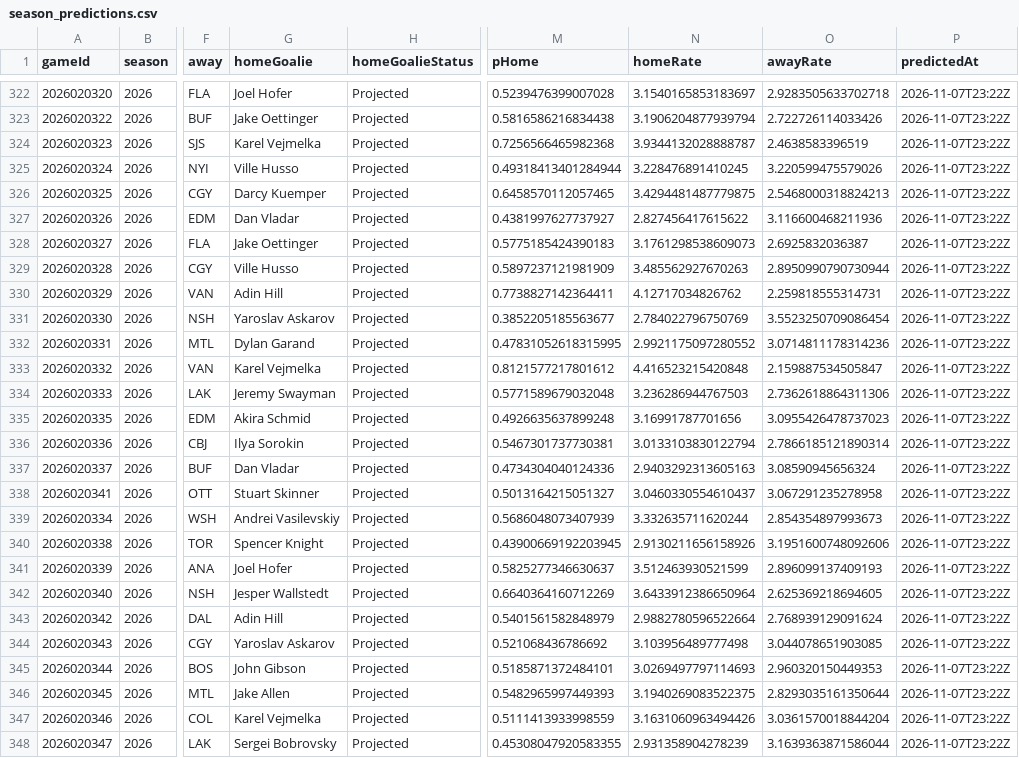
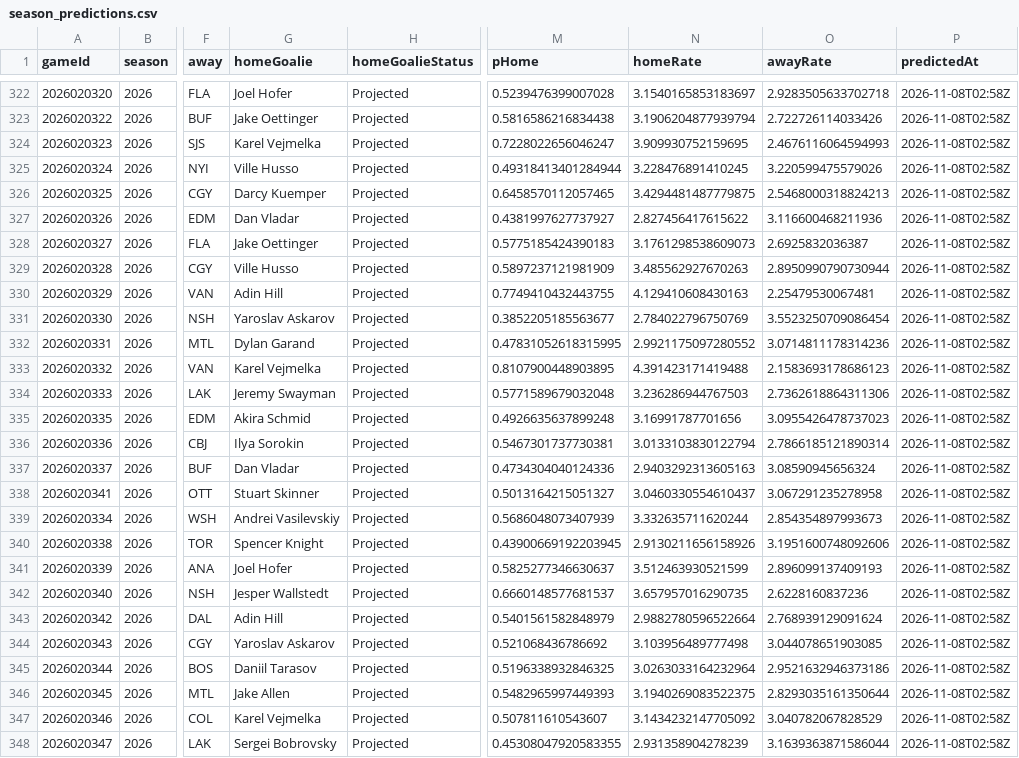
Before and after one commit to brgilly16/NHL-Prediction-Model, a CSV file: data/gamemodel/season_predictions.csv, drawn as a sheet; only a part is shown, gaps mark what is left out; the diff covers the shown part only; the diff names each change by its address in the sheet, - before the commit and + after, or states it on an @@ line.

```diff
--- a/data/gamemodel/season_predictions.csv
+++ b/data/gamemodel/season_predictions.csv
-P322:P348 (predictedAt): 2026-11-07T23:22Z
+P322:P348 (predictedAt): 2026-11-08T02:58Z
-M324 (pHome): 0.7256566465982368
+M324 (pHome): 0.7228022656046247
-N324 (homeRate): 3.9344132028888787
+N324 (homeRate): 3.909930752159695
-O324 (awayRate): 2.4638583396519
+O324 (awayRate): 2.4676116064594993
-M330 (pHome): 0.7738827142364411
+M330 (pHome): 0.7749410432443755
-N330 (homeRate): 4.12717034826762
+N330 (homeRate): 4.129410608430163
-O330 (awayRate): 2.259818555314731
+O330 (awayRate): 2.25479530067481
-M333 (pHome): 0.8121577217801612
+M333 (pHome): 0.8107900448903895
-N333 (homeRate): 4.416523215420848
+N333 (homeRate): 4.391423171419488
-O333 (awayRate): 2.159887534505847
+O333 (awayRate): 2.1583693178686123
-M342 (pHome): 0.6640364160712269
+M342 (pHome): 0.6660148577681537
-N342 (homeRate): 3.6433912386650964
+N342 (homeRate): 3.657957016290735
-O342 (awayRate): 2.625369218694605
+O342 (awayRate): 2.6228160837236
-G345 (homeGoalie): John Gibson
+G345 (homeGoalie): Daniil Tarasov
-M345 (pHome): 0.5185871372484101
+M345 (pHome): 0.5196338932846325
-N345 (homeRate): 3.0269497797114693
+N345 (homeRate): 3.0263033164232964
-O345 (awayRate): 2.960320150449353
+O345 (awayRate): 2.9521632946373186
-M347 (pHome): 0.5111413933998559
+M347 (pHome): 0.507811610543607
-N347 (homeRate): 3.1631060963494426
+N347 (homeRate): 3.1434232147705092
-O347 (awayRate): 3.0361570018844204
+O347 (awayRate): 3.040782067828529
```
Also changed, not shown: 103 edited cells elsewhere in this file.
